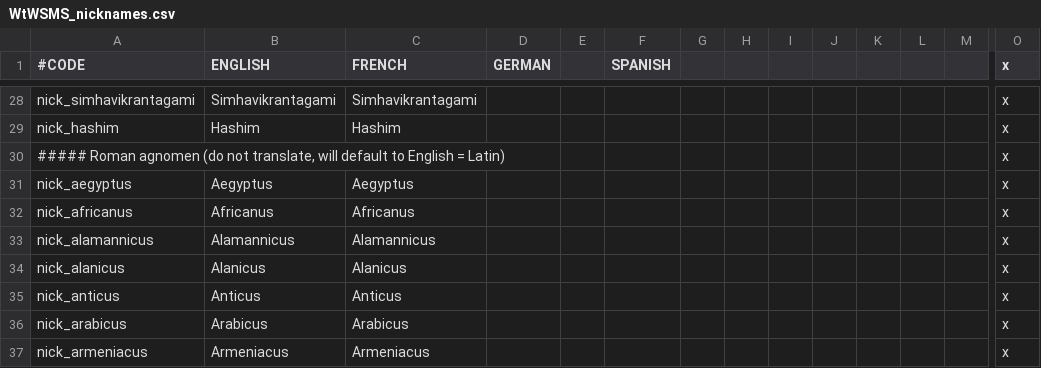
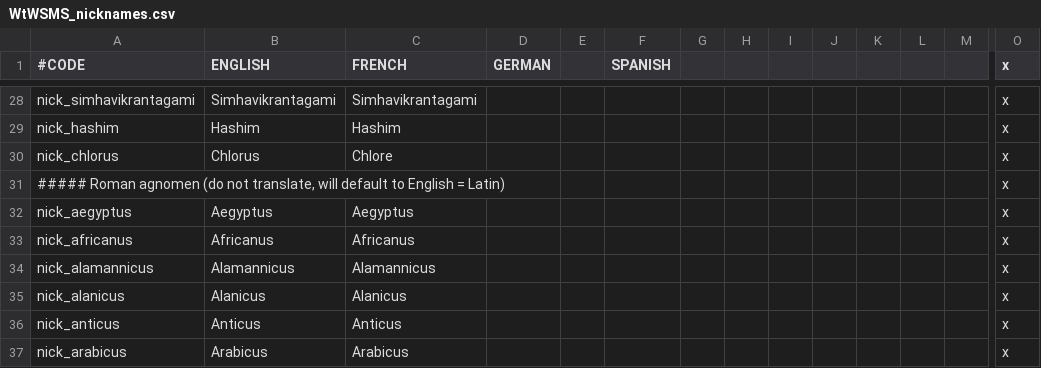
Before and after one commit to loup99/WtWSMS, a CSV file: WTWSMS/localisation/WtWSMS_nicknames.csv, drawn as a sheet; only a part is shown, gaps mark what is left out; the shorter side is filled out with more unchanged rows; rows hold the shown columns only; the diff names each change by its address in the sheet, - before the commit and + after, or states it on an @@ line.

```diff
--- a/WTWSMS/localisation/WtWSMS_nicknames.csv
+++ b/WTWSMS/localisation/WtWSMS_nicknames.csv
+row 30: nick_chlorus | Chlorus | Chlore |  |  |  |  |  |  |  |  |  |  | x
```
Also changed, not shown: WTWSMS/localisation/WikipediaLinks.csv, 6 other files.
